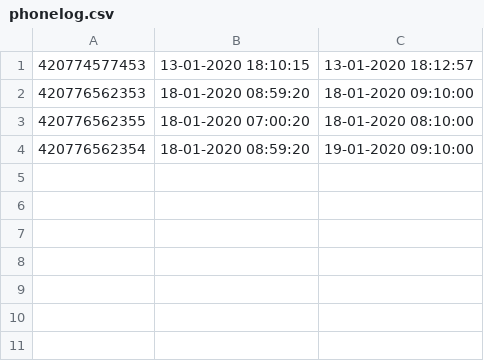
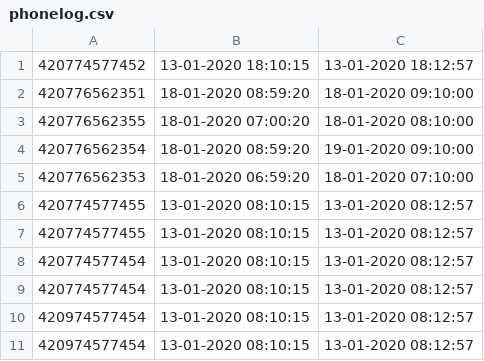
Before and after one commit to davidmatyas/phonecalculator, a CSV file: phonelog.csv, drawn as a sheet.

```diff
--- a/phonelog.csv
+++ b/phonelog.csv
@@ -1,4 +1,11 @@
-420774577453,13-01-2020 18:10:15,13-01-2020 18:12:57
-420776562353,18-01-2020 08:59:20,18-01-2020 09:10:00
+420774577452,13-01-2020 18:10:15,13-01-2020 18:12:57
+420776562351,18-01-2020 08:59:20,18-01-2020 09:10:00
 420776562355,18-01-2020 07:00:20,18-01-2020 08:10:00
 420776562354,18-01-2020 08:59:20,19-01-2020 09:10:00
+420776562353,18-01-2020 06:59:20,18-01-2020 07:10:00
+420774577455,13-01-2020 08:10:15,13-01-2020 08:12:57
+420774577455,13-01-2020 08:10:15,13-01-2020 08:12:57
+420774577454,13-01-2020 08:10:15,13-01-2020 08:12:57
+420774577454,13-01-2020 08:10:15,13-01-2020 08:12:57
+420974577454,13-01-2020 08:10:15,13-01-2020 08:12:57
+420974577454,13-01-2020 08:10:15,13-01-2020 08:12:57
```
Also changed, not shown: 3 other files.
